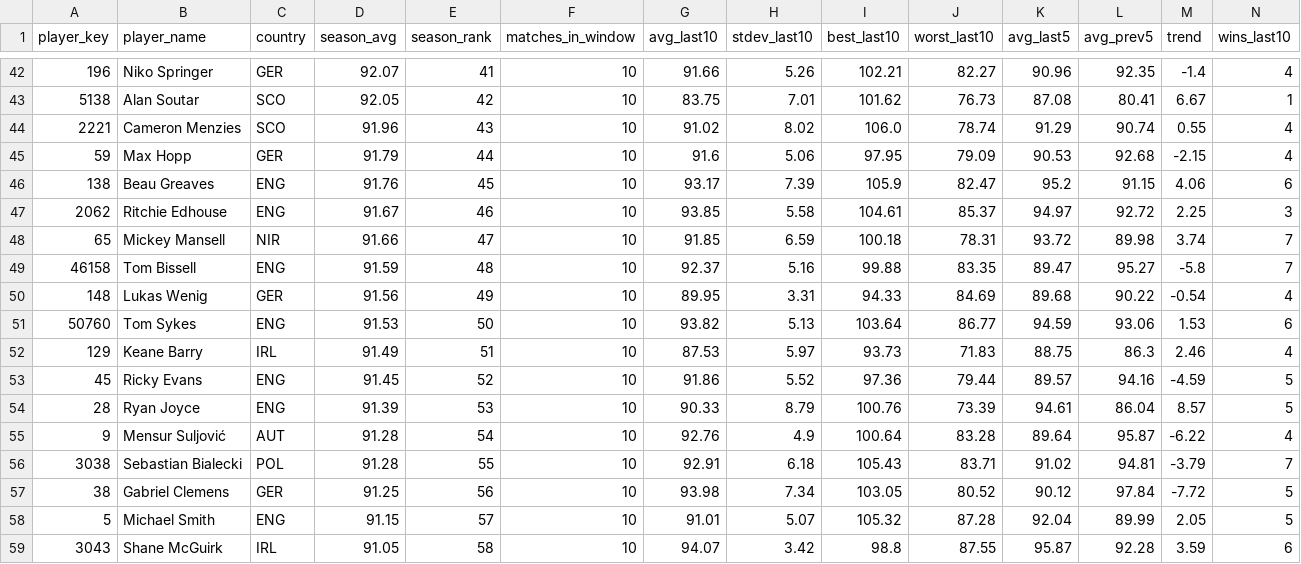
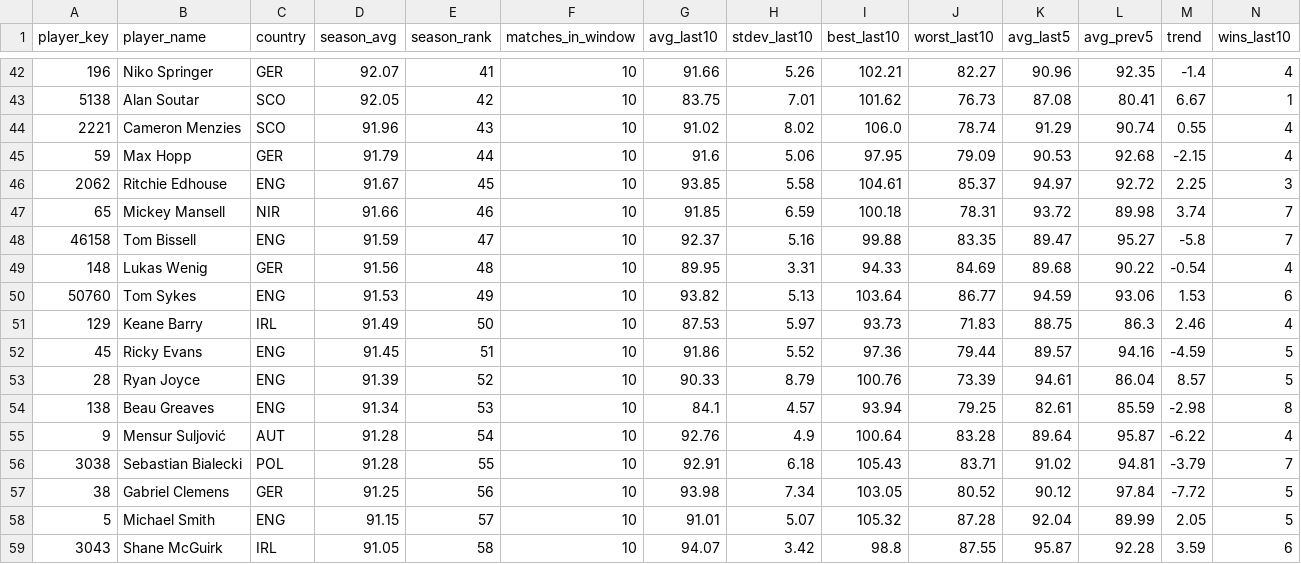
Before and after one commit to walker95sam/darts, a CSV file: docs/data/tourcard_summary.csv, drawn as a sheet; only a part is shown, gaps mark what is left out; removed rows and columns are numbered as before the commit, all else as after; rows hold the shown columns only; the diff names each change by its address in the sheet, - before the commit and + after, or states it on an @@ line.

```diff
--- a/docs/data/tourcard_summary.csv
+++ b/docs/data/tourcard_summary.csv
-row 46: 138 | Beau Greaves | ENG | 91.76 | 45 | 10 | 93.17 | 7.39 | 105.9 | 82.47 | 95.2 | 91.15 | 4.06 | 6
-E46 (season_rank): 46
+E46 (season_rank): 45
-E47 (season_rank): 47
+E47 (season_rank): 46
-E48 (season_rank): 48
+E48 (season_rank): 47
-E49 (season_rank): 49
+E49 (season_rank): 48
-E50 (season_rank): 50
+E50 (season_rank): 49
-E51 (season_rank): 51
+E51 (season_rank): 50
-E52 (season_rank): 52
+E52 (season_rank): 51
-E53 (season_rank): 53
+E53 (season_rank): 52
+row 54: 138 | Beau Greaves | ENG | 91.34 | 53 | 10 | 84.1 | 4.57 | 93.94 | 79.25 | 82.61 | 85.59 | -2.98 | 8
```
Also changed, not shown: docs/data/tourcard_matches_long.csv, 1 other file.
